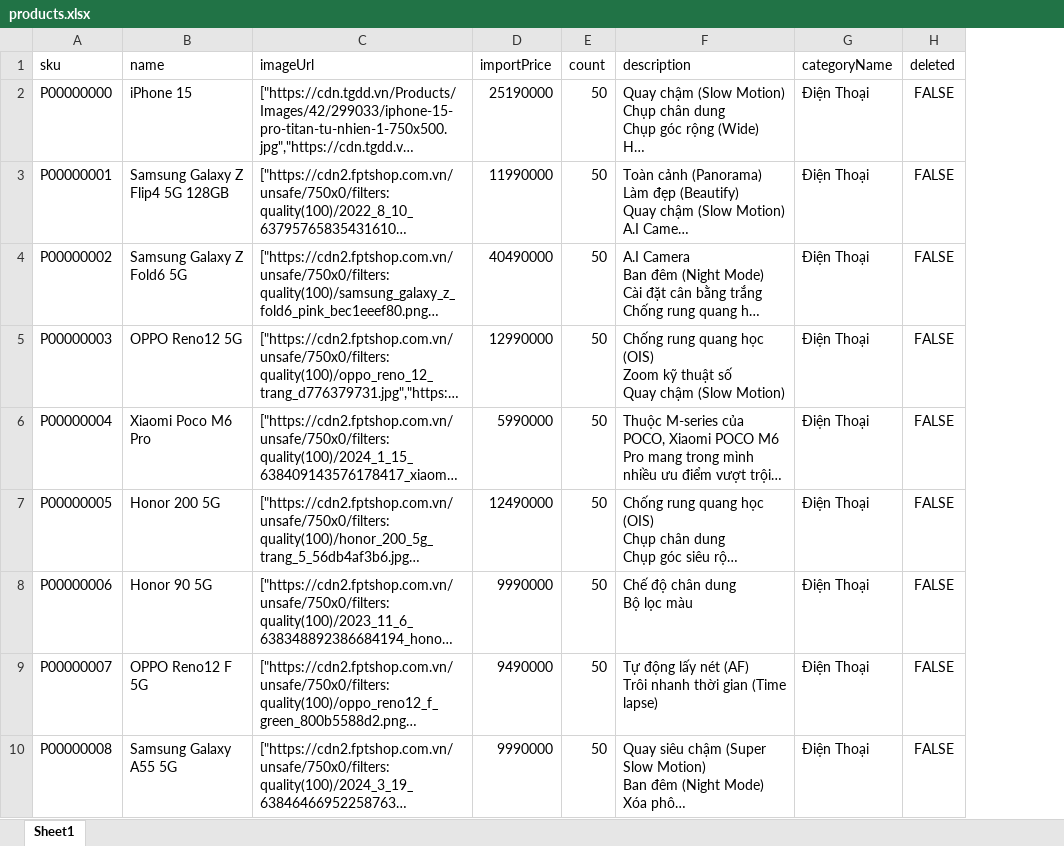
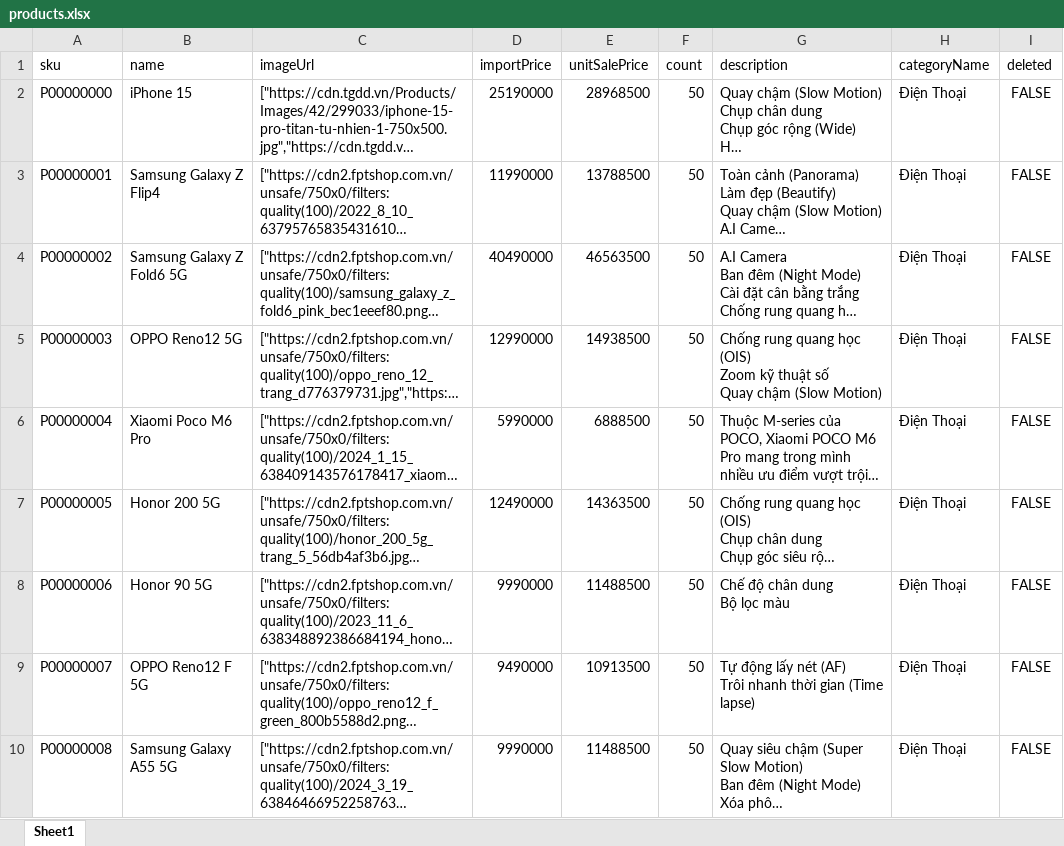
Before and after one commit to lamnhan066/sales, an Excel workbook: assets/templates/products.xlsx, sheet Sheet1, drawn as a sheet; only a part is shown; long unchanged cells end in …; values as stored, in another font and other column widths than the file's, no borders; the diff covers the shown part only; the diff names each change by its address in the sheet, - before the commit and + after, or states it on an @@ line.

Commit message:
refactor: Bổ sung unitSalePrice vào excel

```diff
--- a/assets/templates/products.xlsx (sheet Sheet1)
+++ b/assets/templates/products.xlsx (sheet Sheet1)
+column E (unitSalePrice), rows 2-10: 28968500 | 13788500 | 46563500 | 14938500 | 6888500 | 14363500 | 11488500 | 10913500 | 11488500
-B3 (name): Samsung Galaxy Z Flip4 5G 128GB
+B3 (name): Samsung Galaxy Z Flip4
```
Also changed, not shown: 22 edited cells elsewhere in this sheet.
